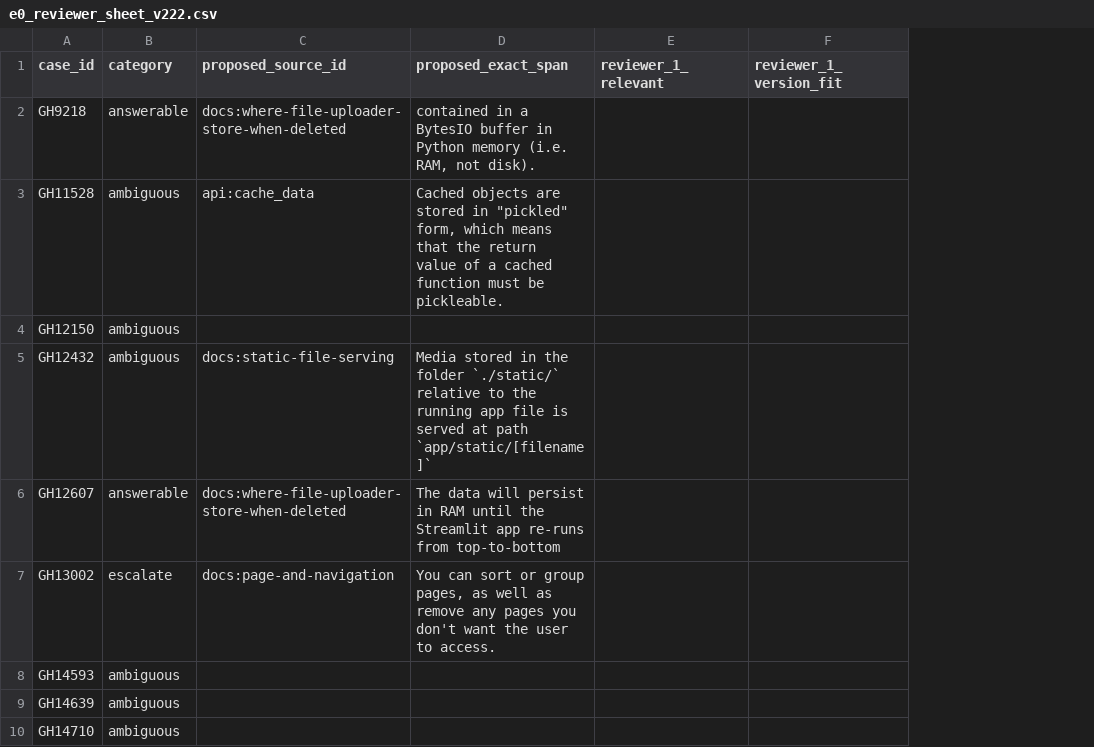
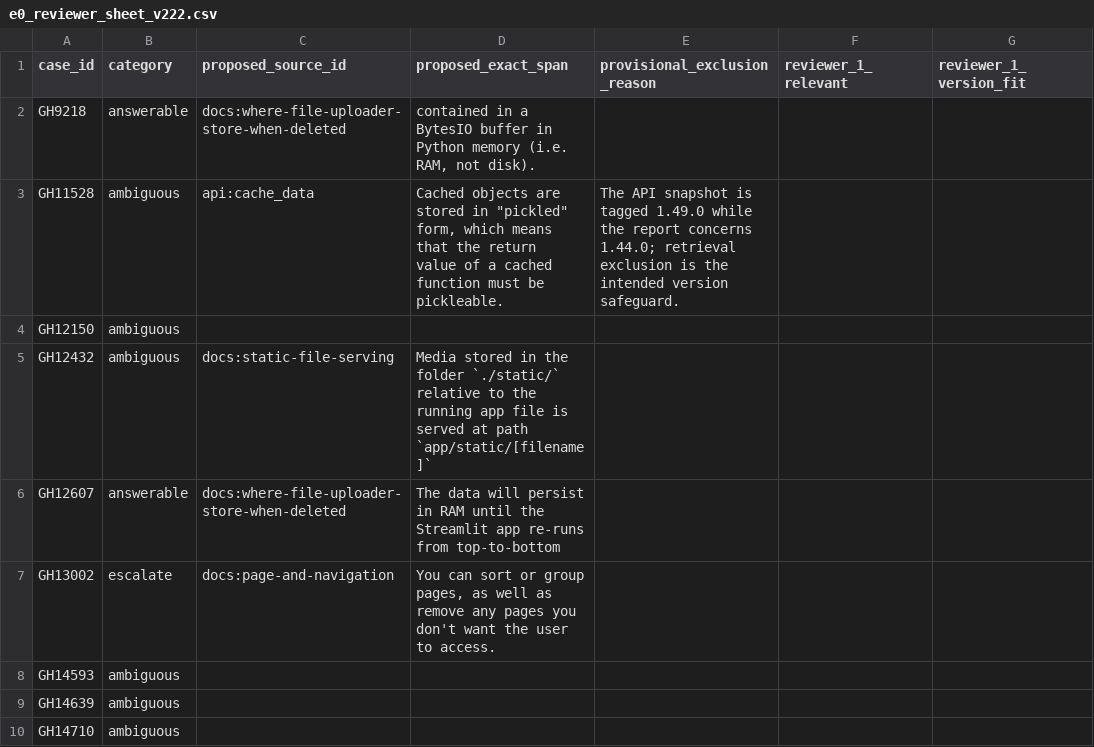
Before and after one commit to nonRasa/streamlit-casepilot, a CSV file: eval/e0_reviewer_sheet_v222.csv, drawn as a sheet; only a part is shown; the diff names each change by its address in the sheet, - before the commit and + after, or states it on an @@ line.

Commit message:
Correct E0–E2 version scoring and document targeted quality fixes

```diff
--- a/eval/e0_reviewer_sheet_v222.csv
+++ b/eval/e0_reviewer_sheet_v222.csv
+column E (provisional_exclusion_reason), row 3: The API snapshot is tagged 1.49.0 while the report concerns 1.44.0; retrieval exclusion is the intended version safeguard.
```
Also changed, not shown: 6 other files.
